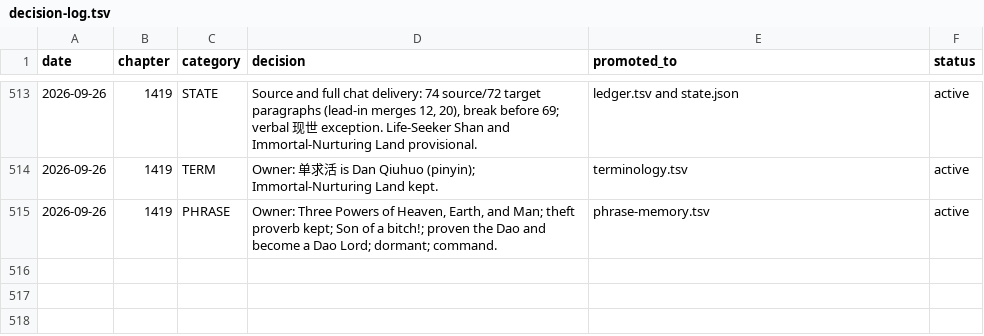
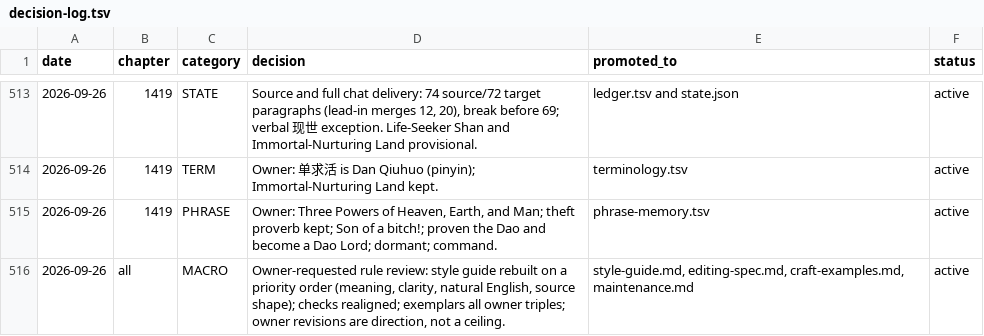
Before and after one commit to RoyUnconquerable/Translation, a TSV file: chatgpt/reference/decision-log.tsv, drawn as a sheet; only a part is shown, gaps mark what is left out.

```diff
--- a/chatgpt/reference/decision-log.tsv
+++ b/chatgpt/reference/decision-log.tsv
@@ -515 +515,2 @@ date	chapter	category	decision	promoted_to	status
 2026-09-26	1419	PHRASE	Owner: Three Powers of Heaven, Earth, and Man; theft proverb kept; Son of a bitch!; proven the Dao and become a Dao Lord; dormant; command.	phrase-memory.tsv	active
+2026-09-26	all	MACRO	Owner-requested rule review: style guide rebuilt on a priority order (meaning, clarity, natural English, source shape); checks realigned; exemplars all owner triples; owner revisions are direction, not a ceiling.	style-guide.md, editing-spec.md, craft-examples.md, maintenance.md	active
```
Also changed, not shown: 10 other files.
